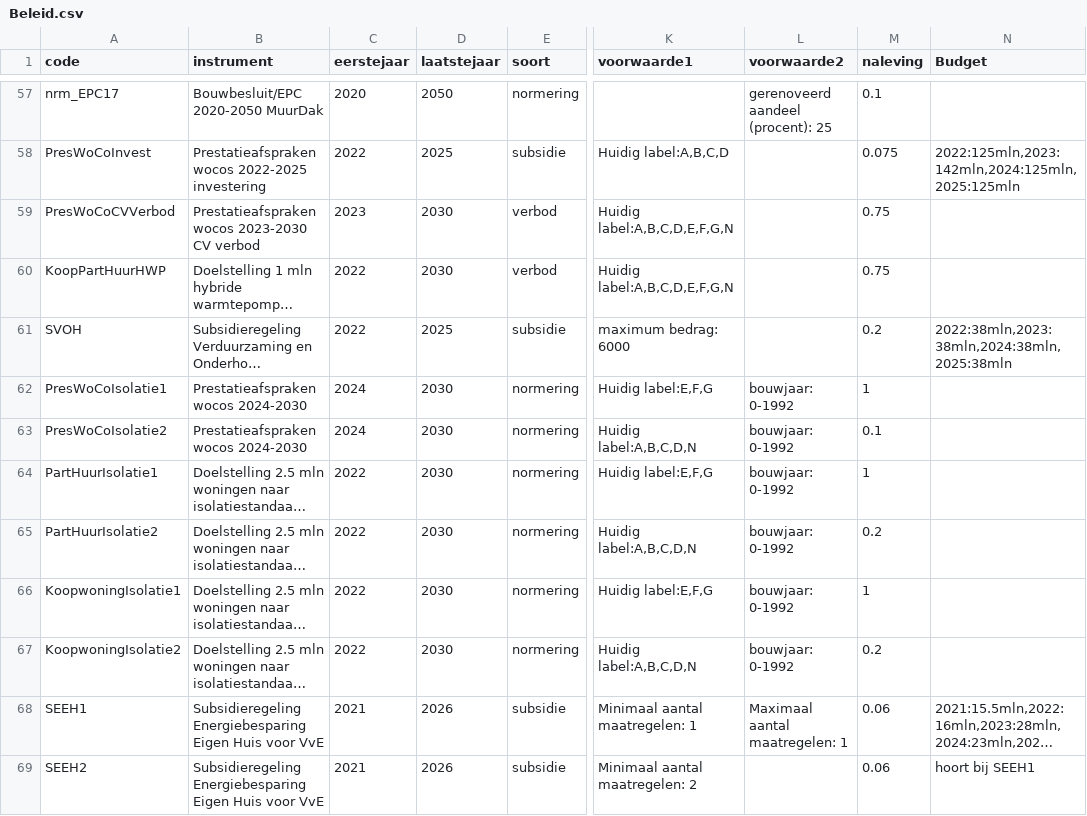
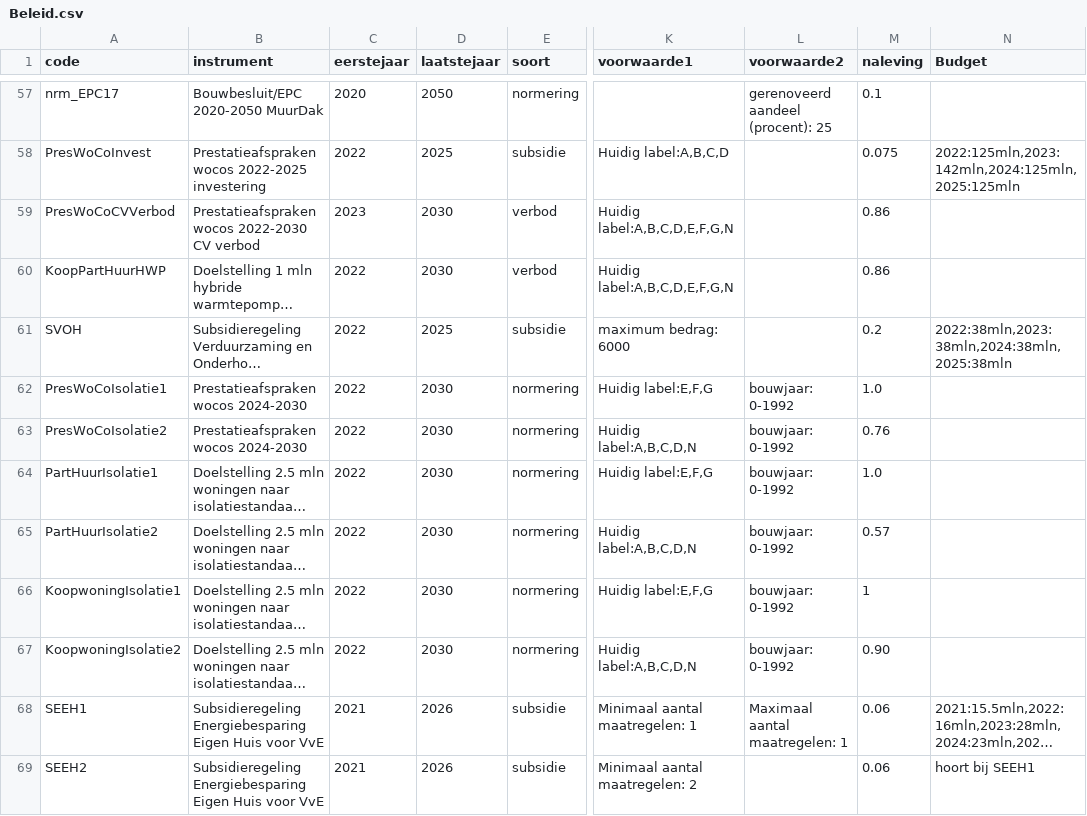
Before and after one commit to fernandezgomezk/model-hestia-public, a CSV file: Runs/Beleid.csv, drawn as a sheet; only a part is shown, gaps mark what is left out; long unchanged cells end in …; the diff names each change by its address in the sheet, - before the commit and + after, or states it on an @@ line.

Commit message:
Tweaks aan beleidsregels doelstellingen (naleving en startjaar)

```diff
--- a/Runs/Beleid.csv
+++ b/Runs/Beleid.csv
-B59 (instrument): Prestatieafspraken wocos 2023-2030 CV verbod
+B59 (instrument): Prestatieafspraken wocos 2022-2030 CV verbod
-M59:M60 (naleving): 0.75
+M59:M60 (naleving): 0.86
-C62:C63 (eerstejaar): 2024
+C62:C63 (eerstejaar): 2022
-M62 (naleving): 1
+M62 (naleving): 1.0
-M63 (naleving): 0.1
+M63 (naleving): 0.76
-M64 (naleving): 1
+M64 (naleving): 1.0
-M65 (naleving): 0.2
+M65 (naleving): 0.57
-M67 (naleving): 0.2
+M67 (naleving): 0.90
```
